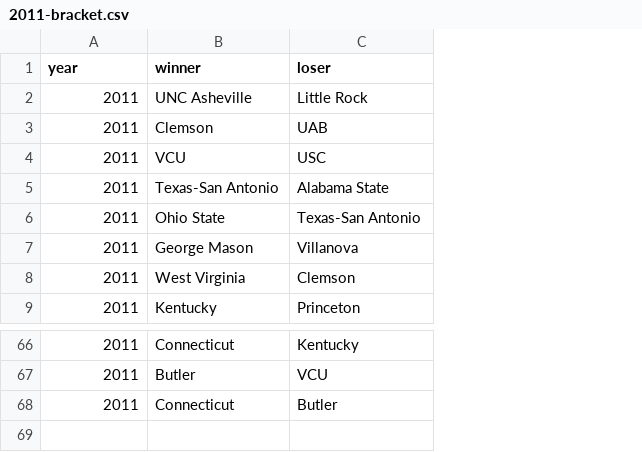
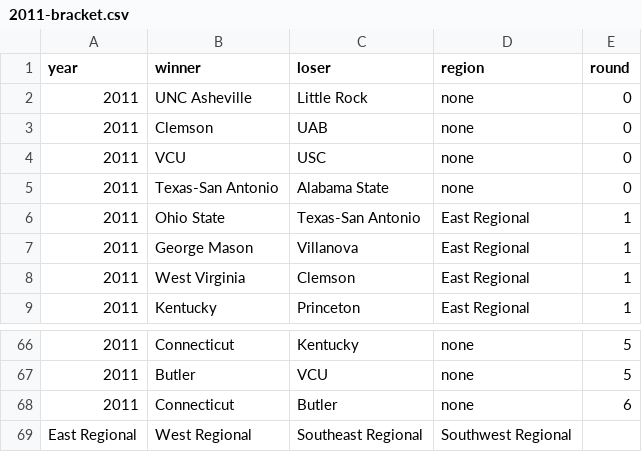
Before and after one commit to tvolsen/data-science-projects, a CSV file: march-madness/brackets/2011-bracket.csv, drawn as a sheet; only a part is shown, gaps mark what is left out; the diff names each change by its address in the sheet, - before the commit and + after, or states it on an @@ line.

```diff
--- a/march-madness/brackets/2011-bracket.csv
+++ b/march-madness/brackets/2011-bracket.csv
+column D (region), rows 2-9: none | none | none | none | East Regional | East Regional | East Regional | East Regional; rows 66-68: all none
+column E (round), rows 2-9: 0 | 0 | 0 | 0 | 1 | 1 | 1 | 1; rows 66-68: 5 | 5 | 6
+row 69: East Regional | West Regional | Southeast Regional | Southwest Regional
```
Also changed, not shown: march-madness/brackets/2012-bracket.csv, march-madness/brackets/2014-bracket.csv, 17 other files.
